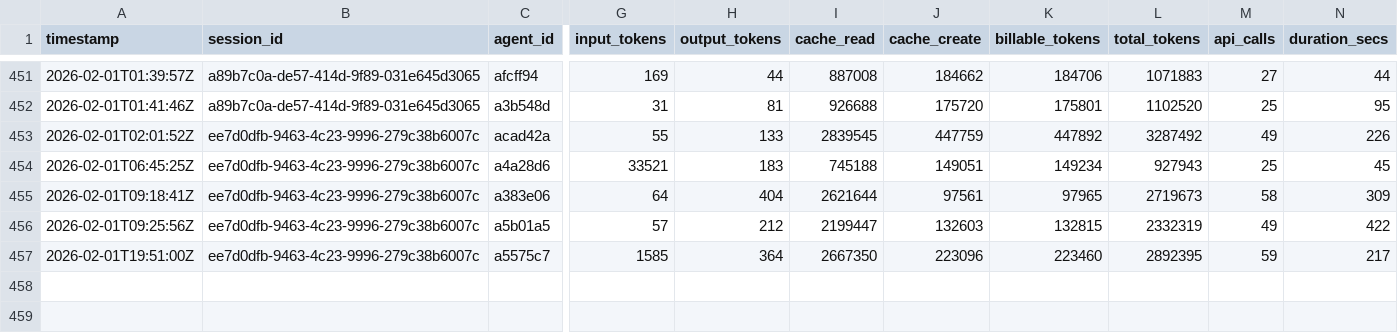
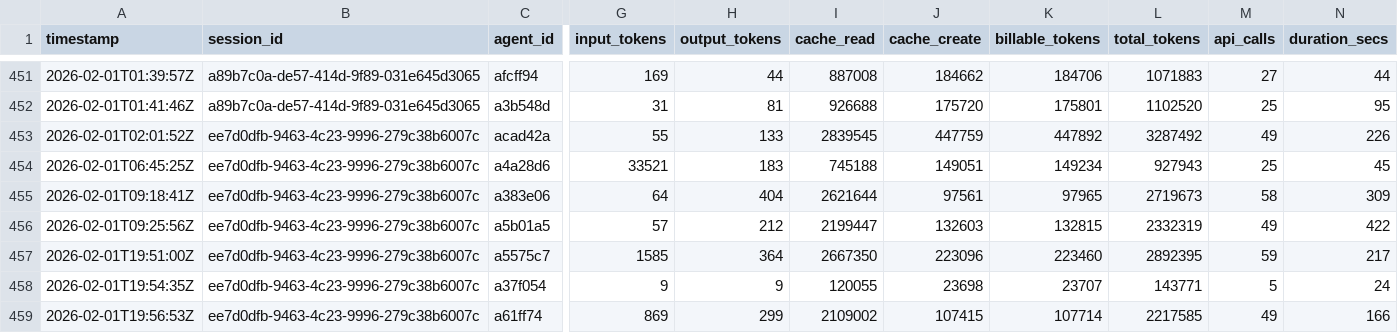
Before and after one commit to 5hdaniel/Mad, a CSV file: .claude/metrics/tokens.csv, drawn as a sheet; only a part is shown, gaps mark what is left out; rows hold the shown columns only; the diff names each change by its address in the sheet, - before the commit and + after, or states it on an @@ line.

```diff
--- a/.claude/metrics/tokens.csv
+++ b/.claude/metrics/tokens.csv
+row 458: 2026-02-01T19:54:35Z | ee7d0dfb-9463-4c23-9996-279c38b6007c | a37f054 | 9 | 9 | 120055 | 23698 | 23707 | 143771 | 5 | 24
+row 459: 2026-02-01T19:56:53Z | ee7d0dfb-9463-4c23-9996-279c38b6007c | a61ff74 | 869 | 299 | 2109002 | 107415 | 107714 | 2217585 | 49 | 166
```
Also changed, not shown: .claude/plans/backlog/data/backlog.csv, 12 other files.
